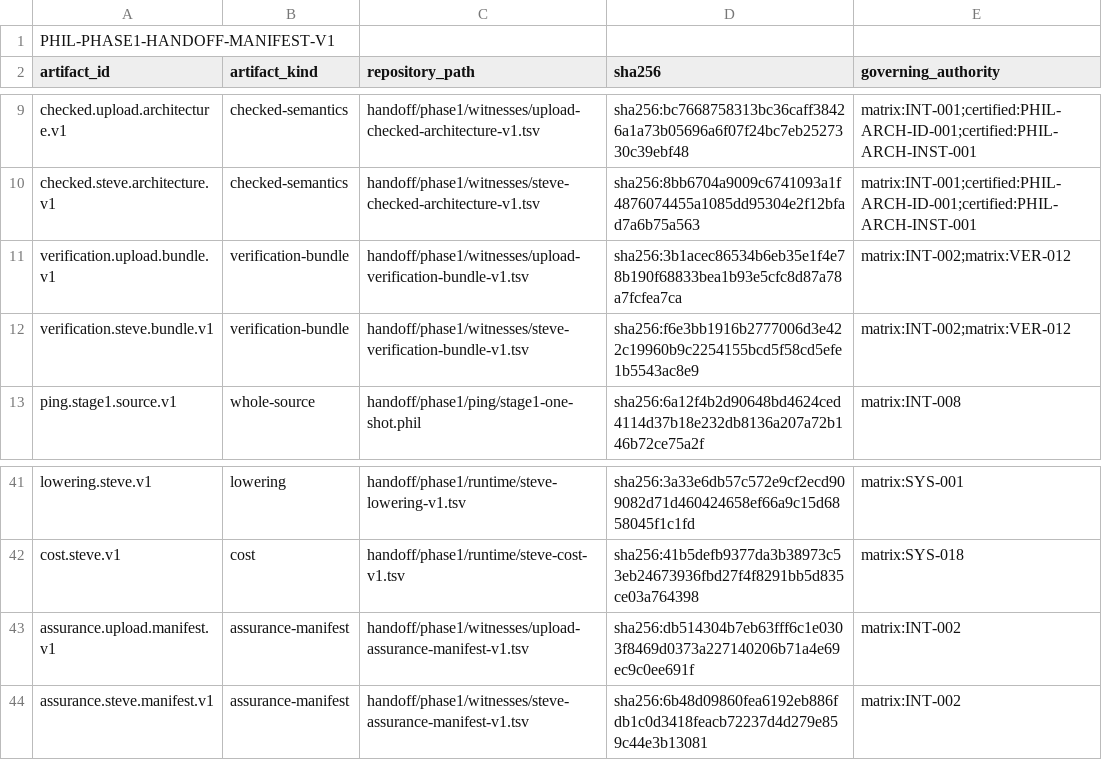
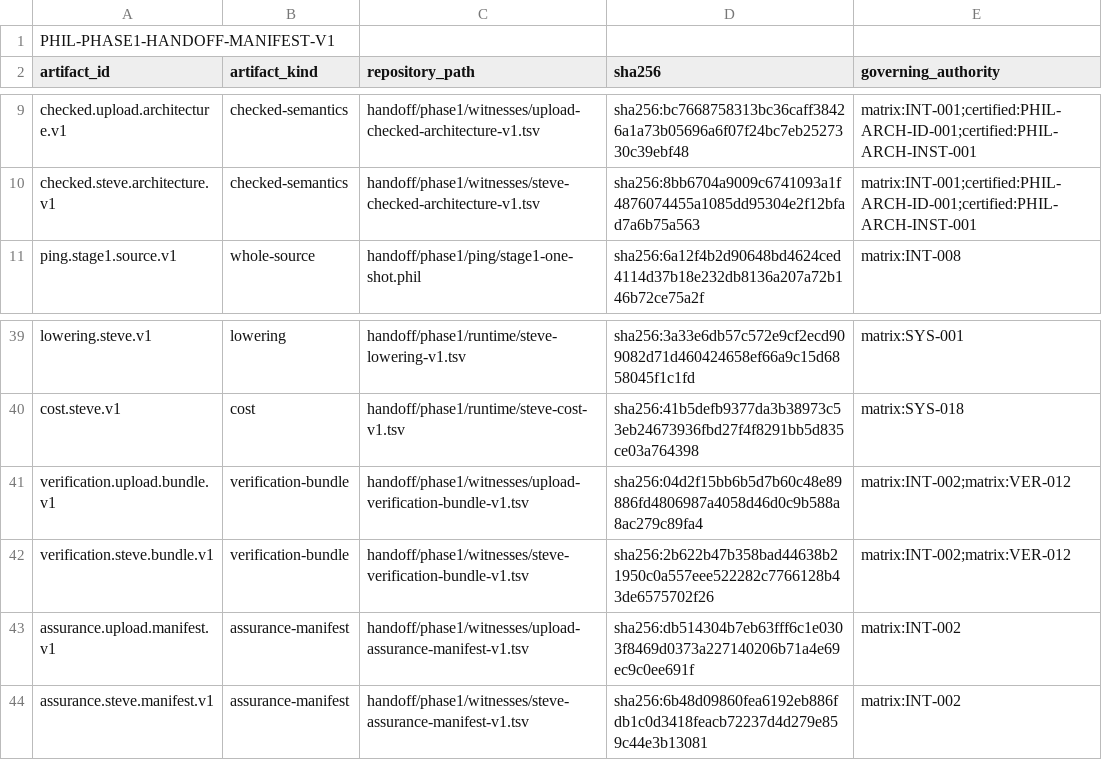
Before and after one commit to abiggerhammer/phil, a TSV file: handoff/phase1/manifest-v1.tsv, drawn as a sheet; only a part is shown, gaps mark what is left out.

```diff
--- a/handoff/phase1/manifest-v1.tsv
+++ b/handoff/phase1/manifest-v1.tsv
@@ -10,4 +10,2 @@ checked.upload.architecture.v1	checked-semantics	handoff/phase1/witnesses/upload
 checked.steve.architecture.v1	checked-semantics	handoff/phase1/witnesses/steve-checked-architecture-v1.tsv	sha256:8bb6704a9009c6741093a1f4876074455a1085dd95304e2f12bfad7a6b75a563	matrix:INT-001;certified:PHIL-ARCH-ID-001;certified:PHIL-ARCH-INST-001
-verification.upload.bundle.v1	verification-bundle	handoff/phase1/witnesses/upload-verification-bundle-v1.tsv	sha256:3b1acec86534b6eb35e1f4e78b190f68833bea1b93e5cfc8d87a78a7fcfea7ca	matrix:INT-002;matrix:VER-012
-verification.steve.bundle.v1	verification-bundle	handoff/phase1/witnesses/steve-verification-bundle-v1.tsv	sha256:f6e3bb1916b2777006d3e422c19960b9c2254155bcd5f58cd5efe1b5543ac8e9	matrix:INT-002;matrix:VER-012
 ping.stage1.source.v1	whole-source	handoff/phase1/ping/stage1-one-shot.phil	sha256:6a12f4b2d90648bd4624ced4114d37b18e232db8136a207a72b146b72ce75a2f	matrix:INT-008
@@ -42,2 +40,4 @@ lowering.steve.v1	lowering	handoff/phase1/runtime/steve-lowering-v1.tsv	sha256:3
 cost.steve.v1	cost	handoff/phase1/runtime/steve-cost-v1.tsv	sha256:41b5defb9377da3b38973c53eb24673936fbd27f4f8291bb5d835ce03a764398	matrix:SYS-018
+verification.upload.bundle.v1	verification-bundle	handoff/phase1/witnesses/upload-verification-bundle-v1.tsv	sha256:04d2f15bb6b5d7b60c48e89886fd4806987a4058d46d0c9b588a8ac279c89fa4	matrix:INT-002;matrix:VER-012
+verification.steve.bundle.v1	verification-bundle	handoff/phase1/witnesses/steve-verification-bundle-v1.tsv	sha256:2b622b47b358bad44638b21950c0a557eee522282c7766128b43de6575702f26	matrix:INT-002;matrix:VER-012
 assurance.upload.manifest.v1	assurance-manifest	handoff/phase1/witnesses/upload-assurance-manifest-v1.tsv	sha256:db514304b7eb63fff6c1e0303f8469d0373a227140206b71a4e69ec9c0ee691f	matrix:INT-002
```
